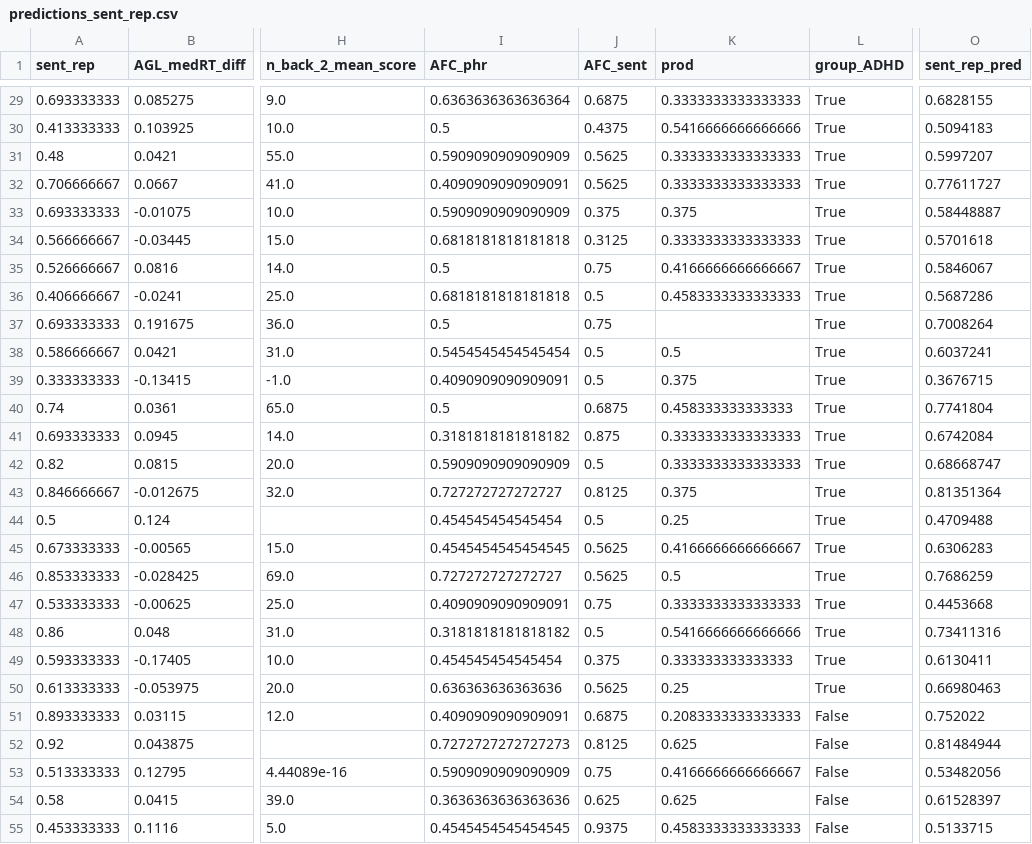
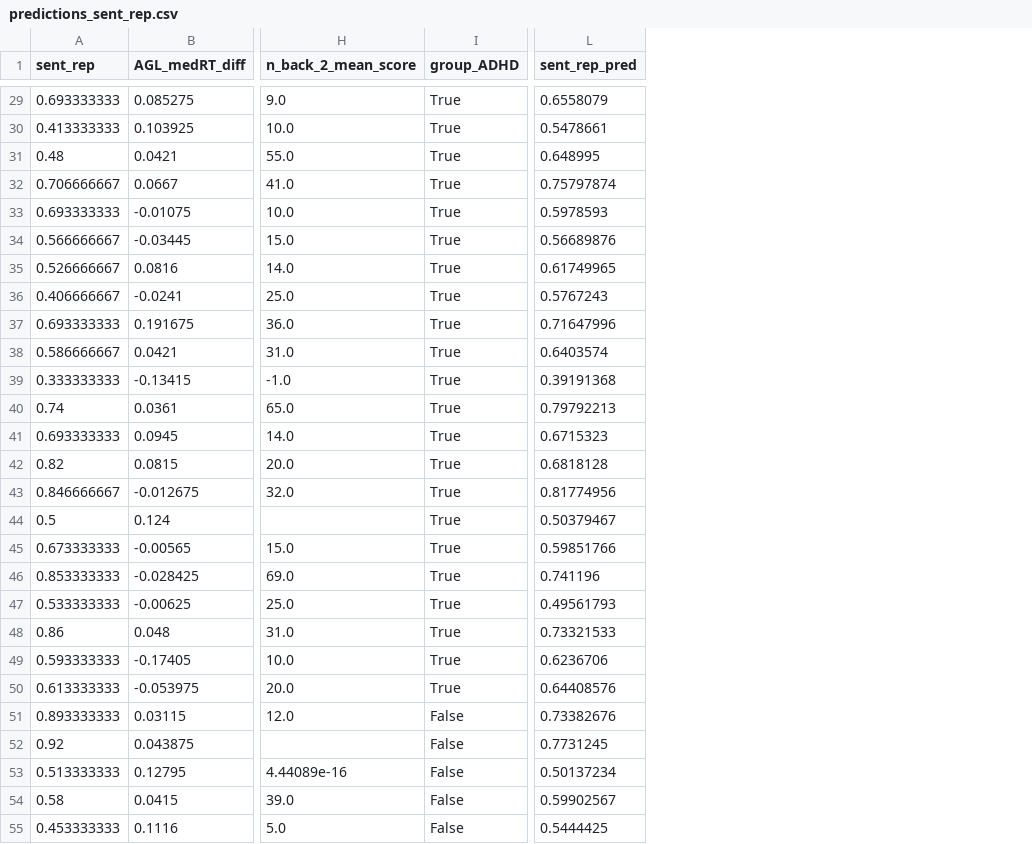
Before and after one commit to krisztinasara/developmental_disorders_SL, a CSV file: data/predictions_sent_rep.csv, drawn as a sheet; only a part is shown, gaps mark what is left out; removed rows and columns are numbered as before the commit, all else as after; the diff covers the shown part only; the diff names each change by its address in the sheet, - before the commit and + after, or states it on an @@ line.

```diff
--- a/data/predictions_sent_rep.csv
+++ b/data/predictions_sent_rep.csv
-column I (AFC_phr), rows 29-55: 0.6363636363636364 | 0.5 | 0.5909090909090909 | 0.4090909090909091 | 0.5909090909090909 | 0.6818181818181818 | 0.5 | 0.6818181818181818 | 0.5 | 0.5454545454545454 | 0.4090909090909091 | 0.5 | 0.3181818181818182 | 0.5909090909090909 | 0.727272727272727 | 0.454545454545454 | 0.4545454545454545 | 0.727272727272727 | 0.4090909090909091 | 0.3181818181818182 | 0.454545454545454 | 0.636363636363636 | 0.4090909090909091 | 0.7272727272727273 | 0.5909090909090909 | 0.3636363636363636 | 0.4545454545454545
-column J (AFC_sent), rows 29-55: 0.6875 | 0.4375 | 0.5625 | 0.5625 | 0.375 | 0.3125 | 0.75 | 0.5 | 0.75 | 0.5 | 0.5 | 0.6875 | 0.875 | 0.5 | 0.8125 | 0.5 | 0.5625 | 0.5625 | 0.75 | 0.5 | 0.375 | 0.5625 | 0.6875 | 0.8125 | 0.75 | 0.625 | 0.9375
-column K (prod), rows 29-55: 0.3333333333333333 | 0.5416666666666666 | 0.3333333333333333 | 0.3333333333333333 | 0.375 | 0.3333333333333333 | 0.4166666666666667 | 0.4583333333333333 |  | 0.5 | 0.375 | 0.458333333333333 | 0.3333333333333333 | 0.3333333333333333 | 0.375 | 0.25 | 0.4166666666666667 | 0.5 | 0.3333333333333333 | 0.5416666666666666 | 0.333333333333333 | 0.25 | 0.2083333333333333 | 0.625 | 0.4166666666666667 | 0.625 | 0.4583333333333333
-L29 (sent_rep_pred): 0.6828155
+L29 (sent_rep_pred): 0.6558079
-L30 (sent_rep_pred): 0.5094183
+L30 (sent_rep_pred): 0.5478661
-L31 (sent_rep_pred): 0.5997207
+L31 (sent_rep_pred): 0.648995
-L32 (sent_rep_pred): 0.77611727
+L32 (sent_rep_pred): 0.75797874
-L33 (sent_rep_pred): 0.58448887
+L33 (sent_rep_pred): 0.5978593
-L34 (sent_rep_pred): 0.5701618
+L34 (sent_rep_pred): 0.56689876
-L35 (sent_rep_pred): 0.5846067
+L35 (sent_rep_pred): 0.61749965
-L36 (sent_rep_pred): 0.5687286
+L36 (sent_rep_pred): 0.5767243
-L37 (sent_rep_pred): 0.7008264
+L37 (sent_rep_pred): 0.71647996
-L38 (sent_rep_pred): 0.6037241
+L38 (sent_rep_pred): 0.6403574
-L39 (sent_rep_pred): 0.3676715
+L39 (sent_rep_pred): 0.39191368
-L40 (sent_rep_pred): 0.7741804
+L40 (sent_rep_pred): 0.79792213
-L41 (sent_rep_pred): 0.6742084
+L41 (sent_rep_pred): 0.6715323
-L42 (sent_rep_pred): 0.68668747
+L42 (sent_rep_pred): 0.6818128
-L43 (sent_rep_pred): 0.81351364
+L43 (sent_rep_pred): 0.81774956
-L44 (sent_rep_pred): 0.4709488
+L44 (sent_rep_pred): 0.50379467
-L45 (sent_rep_pred): 0.6306283
+L45 (sent_rep_pred): 0.59851766
-L46 (sent_rep_pred): 0.7686259
+L46 (sent_rep_pred): 0.741196
-L47 (sent_rep_pred): 0.4453668
+L47 (sent_rep_pred): 0.49561793
-L48 (sent_rep_pred): 0.73411316
+L48 (sent_rep_pred): 0.73321533
-L49 (sent_rep_pred): 0.6130411
+L49 (sent_rep_pred): 0.6236706
-L50 (sent_rep_pred): 0.66980463
+L50 (sent_rep_pred): 0.64408576
-L51 (sent_rep_pred): 0.752022
+L51 (sent_rep_pred): 0.73382676
-L52 (sent_rep_pred): 0.81484944
+L52 (sent_rep_pred): 0.7731245
-L53 (sent_rep_pred): 0.53482056
+L53 (sent_rep_pred): 0.50137234
-L54 (sent_rep_pred): 0.61528397
+L54 (sent_rep_pred): 0.59902567
-L55 (sent_rep_pred): 0.5133715
+L55 (sent_rep_pred): 0.5444425
```
Also changed, not shown: 64 edited cells elsewhere in this file, data/feature_importances_expr_vocab.csv, data/feature_importances_sent_rep.csv, 12 other files.
